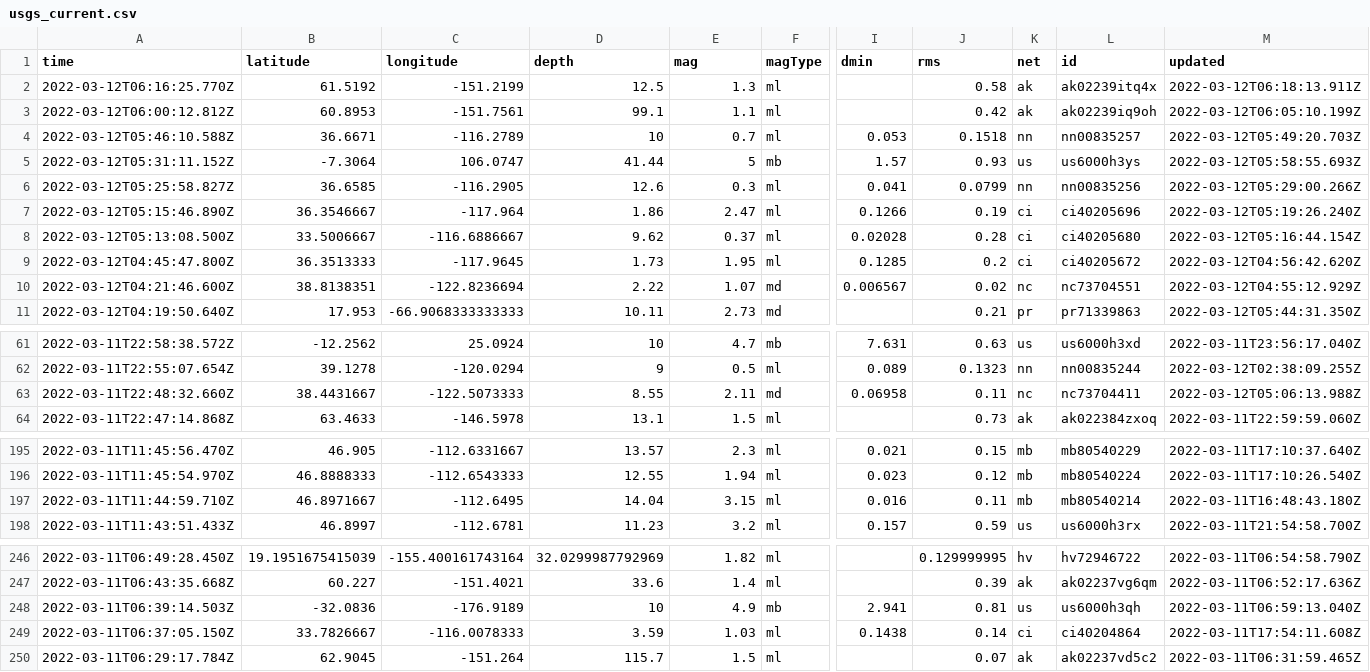
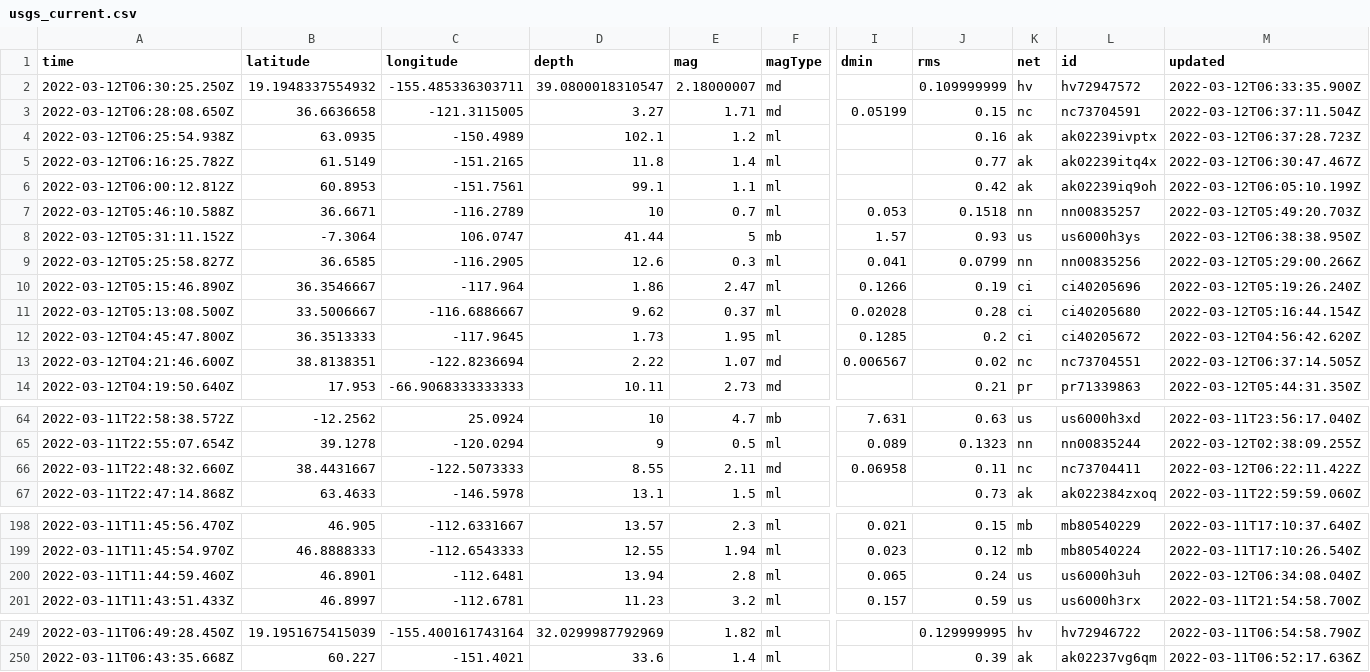
Before and after one commit to rachelll4/git-actions-nicar, a CSV file: usgs_current.csv, drawn as a sheet; only a part is shown, gaps mark what is left out; removed rows and columns are numbered as before the commit, all else as after; rows hold the shown columns only; the diff covers the shown part only; the diff names each change by its address in the sheet, - before the commit and + after, or states it on an @@ line.

```diff
--- a/usgs_current.csv
+++ b/usgs_current.csv
+row 2: 2022-03-12T06:30:25.250Z | 19.1948337554932 | -155.485336303711 | 39.0800018310547 | 2.18000007 | md |  | 0.109999999 | hv | hv72947572 | 2022-03-12T06:33:35.900Z
+row 3: 2022-03-12T06:28:08.650Z | 36.6636658 | -121.3115005 | 3.27 | 1.71 | md | 0.05199 | 0.15 | nc | nc73704591 | 2022-03-12T06:37:11.504Z
+row 4: 2022-03-12T06:25:54.938Z | 63.0935 | -150.4989 | 102.1 | 1.2 | ml |  | 0.16 | ak | ak02239ivptx | 2022-03-12T06:37:28.723Z
-A5 (time): 2022-03-12T06:16:25.770Z
+A5 (time): 2022-03-12T06:16:25.782Z
-B5 (latitude): 61.5192
+B5 (latitude): 61.5149
-C5 (longitude): -151.2199
+C5 (longitude): -151.2165
-D5 (depth): 12.5
+D5 (depth): 11.8
-E5 (mag): 1.3
+E5 (mag): 1.4
-J5 (rms): 0.58
+J5 (rms): 0.77
-M5 (updated): 2022-03-12T06:18:13.911Z
+M5 (updated): 2022-03-12T06:30:47.467Z
-M8 (updated): 2022-03-12T05:58:55.693Z
+M8 (updated): 2022-03-12T06:38:38.950Z
-M13 (updated): 2022-03-12T04:55:12.929Z
+M13 (updated): 2022-03-12T06:37:14.505Z
-M66 (updated): 2022-03-12T05:06:13.988Z
+M66 (updated): 2022-03-12T06:22:11.422Z
-row 197: 2022-03-11T11:44:59.710Z | 46.8971667 | -112.6495 | 14.04 | 3.15 | ml | 0.016 | 0.11 | mb | mb80540214 | 2022-03-11T16:48:43.180Z
+row 200: 2022-03-11T11:44:59.460Z | 46.8901 | -112.6481 | 13.94 | 2.8 | ml | 0.065 | 0.24 | us | us6000h3uh | 2022-03-12T06:34:08.040Z
-row 248: 2022-03-11T06:39:14.503Z | -32.0836 | -176.9189 | 10 | 4.9 | mb | 2.941 | 0.81 | us | us6000h3qh | 2022-03-11T06:59:13.040Z
-row 249: 2022-03-11T06:37:05.150Z | 33.7826667 | -116.0078333 | 3.59 | 1.03 | ml | 0.1438 | 0.14 | ci | ci40204864 | 2022-03-11T17:54:11.608Z
-row 250: 2022-03-11T06:29:17.784Z | 62.9045 | -151.264 | 115.7 | 1.5 | ml |  | 0.07 | ak | ak02237vd5c2 | 2022-03-11T06:31:59.465Z
```
Also changed, not shown: 7 edited cells elsewhere in this file.
